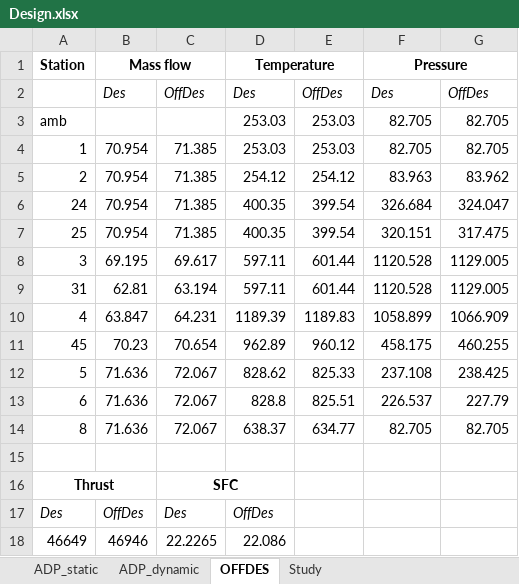
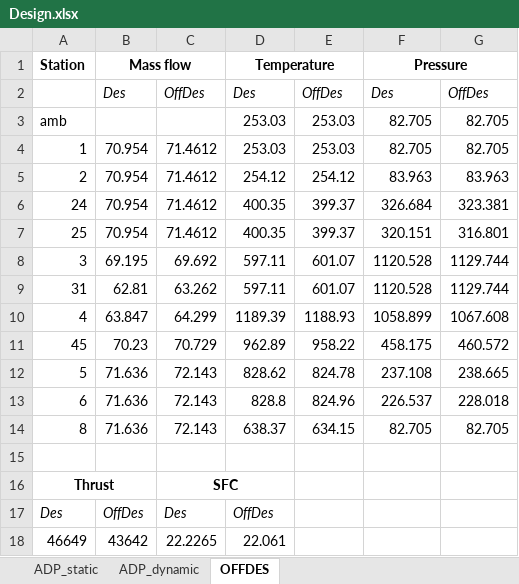
Before and after one commit to Floris89/AE4263-J57, an Excel workbook: Design.xlsx, sheet OFFDES, drawn as a sheet; values as stored, in another font and other column widths than the file's, no borders; the diff names each change by its address in the sheet, - before the commit and + after, or states it on an @@ line.

Commit message:
Updates offdes / adp comparisson.

```diff
--- a/Design.xlsx (sheet OFFDES)
+++ b/Design.xlsx (sheet OFFDES)
-sheet tab: Study
-C4:C7: 71.385
+C4:C7: 71.4612
-G5: 83.962
+G5: 83.963
-E6:E7: 399.54
+E6:E7: 399.37
-G6: 324.047
+G6: 323.381
-G7: 317.475
+G7: 316.801
-C8: 69.617
+C8: 69.692
-E8:E9: 601.44
+E8:E9: 601.07
-G8:G9: 1129.005
+G8:G9: 1129.744
-C9: 63.194
+C9: 63.262
-C10: 64.231
+C10: 64.299
-E10: 1189.83
+E10: 1188.93
-G10: 1066.909
+G10: 1067.608
-C11: 70.654
+C11: 70.729
-E11: 960.12
+E11: 958.22
-G11: 460.255
+G11: 460.572
-C12:C14: 72.067
+C12:C14: 72.143
-E12: 825.33
+E12: 824.78
-G12: 238.425
+G12: 238.665
-E13: 825.51
+E13: 824.96
-G13: 227.79
+G13: 228.018
-E14: 634.77
+E14: 634.15
-B18: 46946
+B18: 43642
-D18: 22.086
+D18: 22.061
```
Also changed, not shown: charts or pictures.
